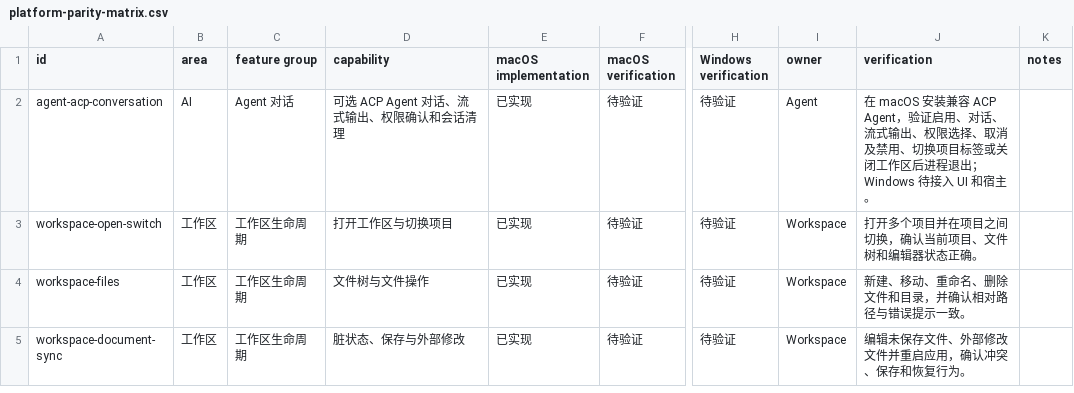
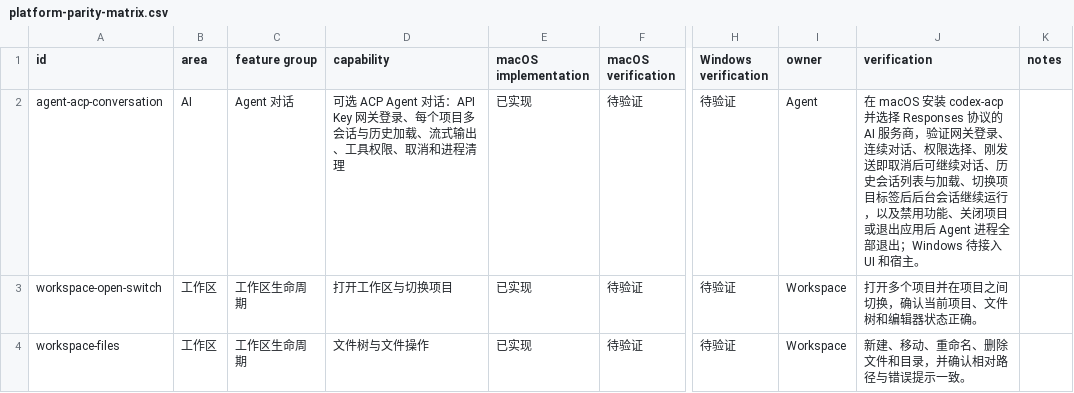
Before and after one commit to 1lck/Lithe-IDEA, a CSV file: docs/development/platform-parity-matrix.csv, drawn as a sheet; only a part is shown, gaps mark what is left out; the shorter side is filled out with more unchanged rows; the diff names each change by its address in the sheet, - before the commit and + after, or states it on an @@ line.

```diff
--- a/docs/development/platform-parity-matrix.csv
+++ b/docs/development/platform-parity-matrix.csv
-D2 (capability): 可选 ACP Agent 对话、流式输出、权限确认和会话清理
+D2 (capability): 可选 ACP Agent 对话：API Key 网关登录、每个项目多会话与历史加载、流式输出、工具权限、取消和进程清理
-J2 (verification): …macOS 安装兼容 ACP Agent，验证启用、对话、流式输出、权限选择、取消及禁用、切换项目标签或关闭工作区后进程退出；Windows…
+J2 (verification): …macOS 安装 codex-acp 并选择 Responses 协议的 AI 服务商，验证网关登录、连续对话、权限选择、刚发送即取消后可继续对话、历史会话列表与加载、切换项目标签后后台会话继续运行，以及禁用功能、关闭项目或退出应用后 Agent 进程全部退出；Windows…
```
Also changed, not shown: 15 other files.
